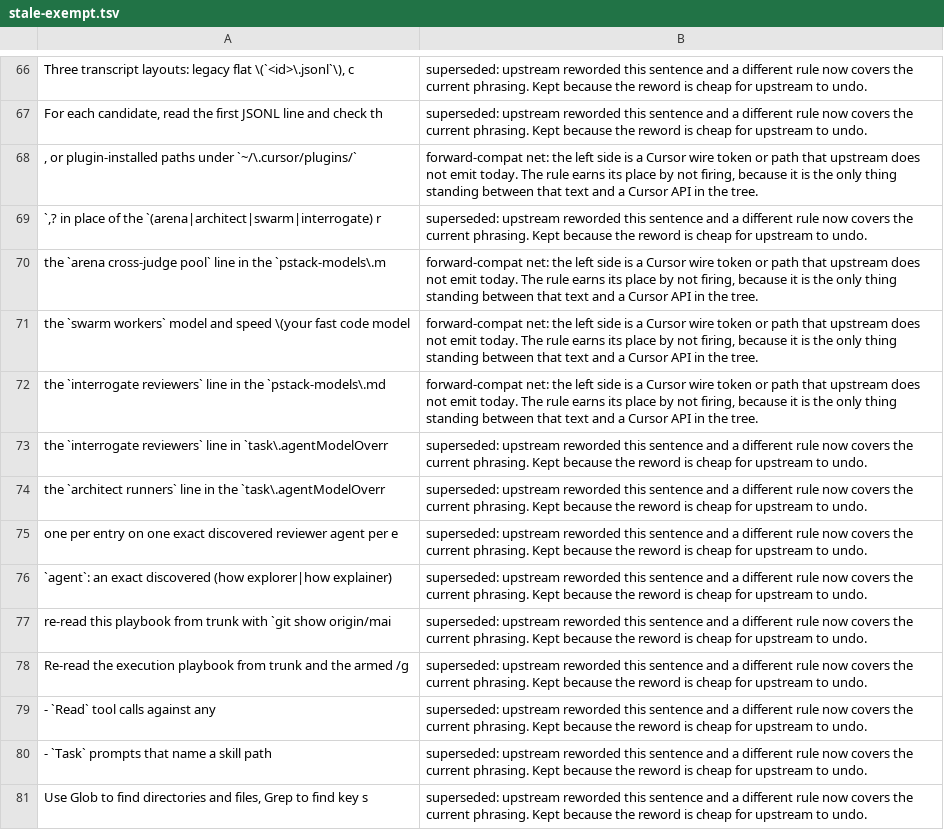
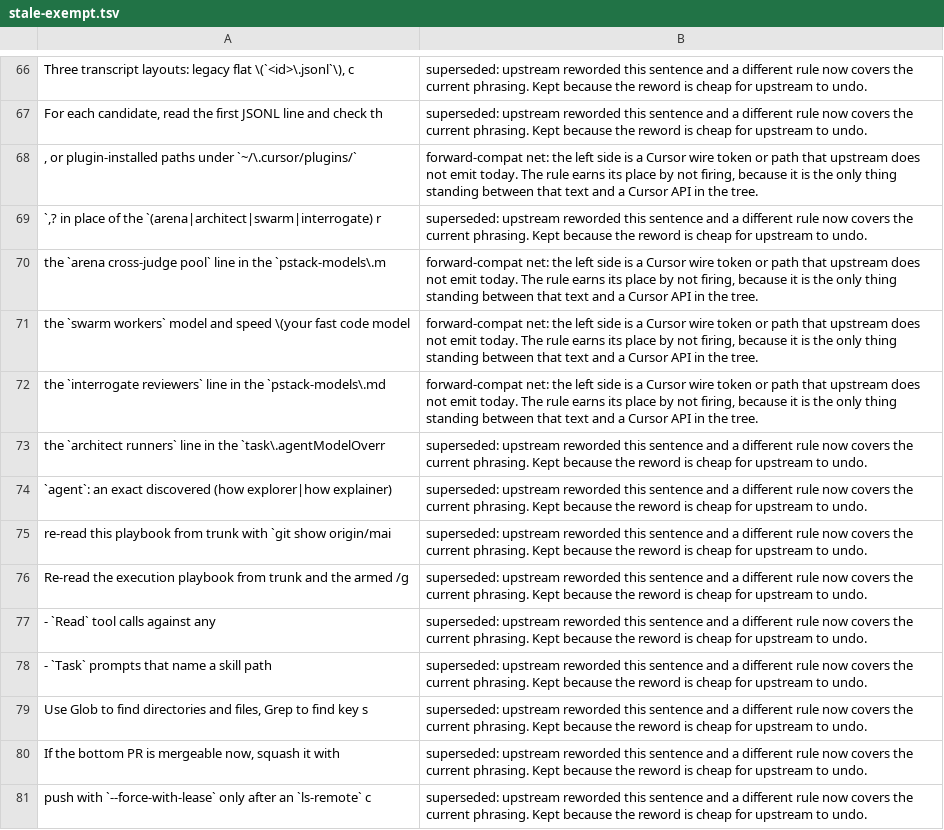
Before and after one commit to negoro26/pstack-omp, a TSV file: omp-port/stale-exempt.tsv, drawn as a sheet; only a part is shown, gaps mark what is left out; the shorter side is filled out with more unchanged rows; the diff names each change by its address in the sheet, - before the commit and + after, or states it on an @@ line.

Commit message:
fix(port): match the interrogate reviewers net on the path upstream writes
Both `interrogate reviewers` line rules matched `task.agentModelOverrides`
in `~/.omp/agent/config.yml`, text only the path net further down writes,
so neither could fire and one exemption fragment covered both. The surviving
rule now matches the `~/.cursor/rules/pstack-models.mdc` path upstream
writes, like the runner and judge rules beside it, and is no longer stale.
The other copy goes, with the rule that only rewrote its output and both
exemptions. Tree unchanged: the per-entry sentence rule consumes the one
upstream occurrence first.

```diff
--- a/omp-port/stale-exempt.tsv
+++ b/omp-port/stale-exempt.tsv
-row 73: the `interrogate reviewers` line in `task\.agentModelOverr | superseded: upstream reworded this sentence and a different rule now covers the current phrasing. Kept because the reword is cheap for upstream to undo.
-row 75: one per entry on one exact discovered reviewer agent per e | superseded: upstream reworded this sentence and a different rule now covers the current phrasing. Kept because the reword is cheap for upstream to undo.
```
Also changed, not shown: 1 other file.
